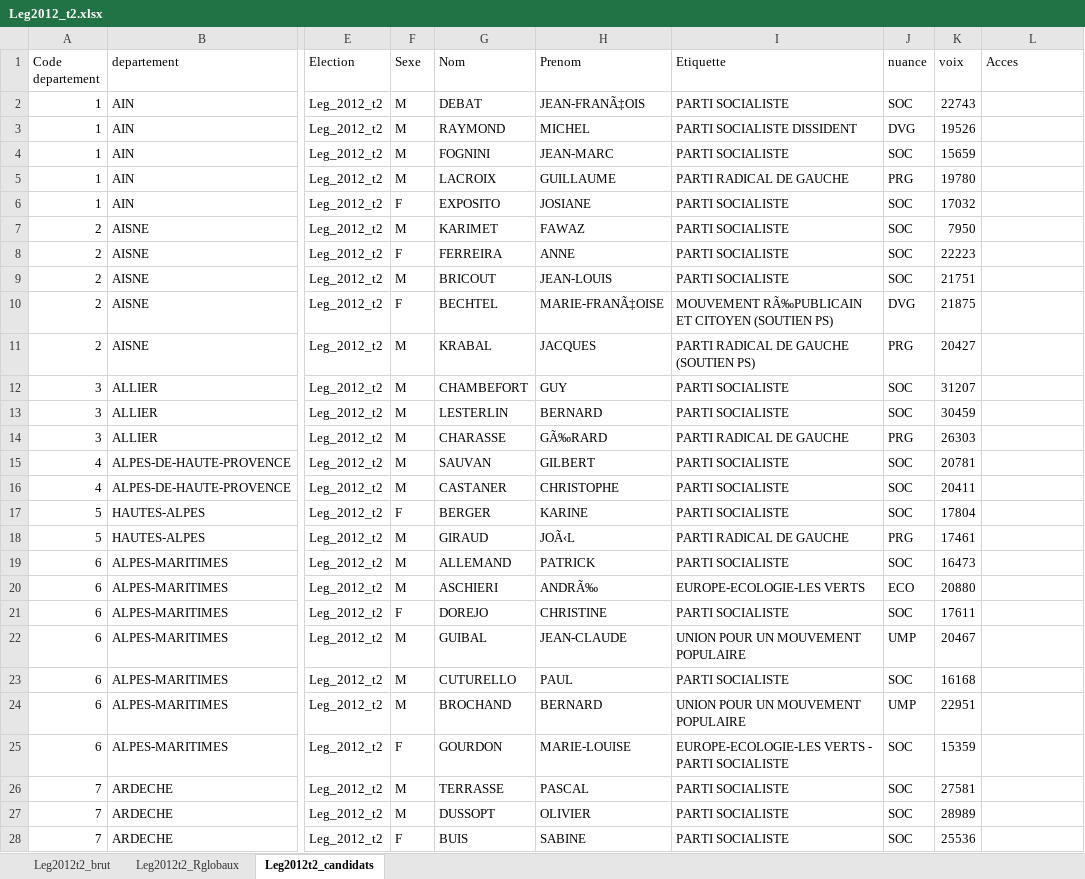
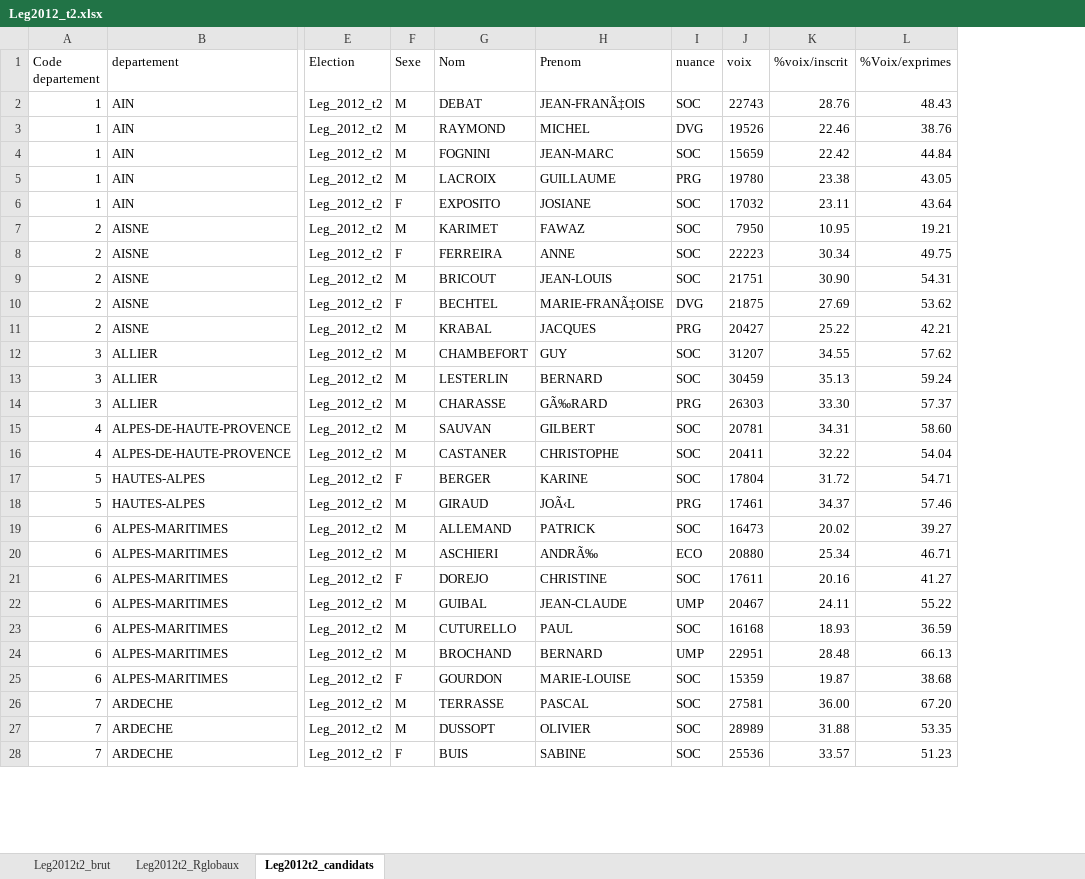
Before and after one commit to jeromeCompain/Legislatec, an Excel workbook: données_histo/Nettoyer/Leg2012_t2.xlsx, sheet Leg2012t2_candidats, drawn as a sheet; only a part is shown, gaps mark what is left out; values as stored, in another font and other column widths than the file's, no borders; removed rows and columns are numbered as before the commit, all else as after; the diff covers the shown part only; the diff names each change by its address in the sheet, - before the commit and + after, or states it on an @@ line.

```diff
--- a/données_histo/Nettoyer/Leg2012_t2.xlsx (sheet Leg2012t2_candidats)
+++ b/données_histo/Nettoyer/Leg2012_t2.xlsx (sheet Leg2012t2_candidats)
-column I (Etiquette), rows 2-28: PARTI SOCIALISTE | PARTI SOCIALISTE DISSIDENT | PARTI SOCIALISTE | PARTI RADICAL DE GAUCHE | PARTI SOCIALISTE | PARTI SOCIALISTE | PARTI SOCIALISTE | PARTI SOCIALISTE | MOUVEMENT RÃ‰PUBLICAIN ET CITOYEN (SOUTIEN PS) | PARTI RADICAL DE GAUCHE (SOUTIEN PS) | PARTI SOCIALISTE | PARTI SOCIALISTE | PARTI RADICAL DE GAUCHE | PARTI SOCIALISTE | PARTI SOCIALISTE | PARTI SOCIALISTE | PARTI RADICAL DE GAUCHE | PARTI SOCIALISTE | EUROPE-ECOLOGIE-LES VERTS | PARTI SOCIALISTE | UNION POUR UN MOUVEMENT POPULAIRE | PARTI SOCIALISTE | UNION POUR UN MOUVEMENT POPULAIRE | EUROPE-ECOLOGIE-LES VERTS - PARTI SOCIALISTE | PARTI SOCIALISTE | PARTI SOCIALISTE | PARTI SOCIALISTE
+column K (%voix/inscrit), rows 2-28: 28.76 | 22.46 | 22.42 | 23.38 | 23.11 | 10.95 | 30.34 | 30.90 | 27.69 | 25.22 | 34.55 | 35.13 | 33.30 | 34.31 | 32.22 | 31.72 | 34.37 | 20.02 | 25.34 | 20.16 | 24.11 | 18.93 | 28.48 | 19.87 | 36.00 | 31.88 | 33.57
-L1: Acces
+L1: %Voix/exprimes
-L2 (%Voix/exprimes): (empty)
+L2 (%Voix/exprimes): 48.43
-L3 (%Voix/exprimes): (empty)
+L3 (%Voix/exprimes): 38.76
-L4 (%Voix/exprimes): (empty)
+L4 (%Voix/exprimes): 44.84
-L5 (%Voix/exprimes): (empty)
+L5 (%Voix/exprimes): 43.05
-L6 (%Voix/exprimes): (empty)
+L6 (%Voix/exprimes): 43.64
-L7 (%Voix/exprimes): (empty)
+L7 (%Voix/exprimes): 19.21
-L8 (%Voix/exprimes): (empty)
+L8 (%Voix/exprimes): 49.75
-L9 (%Voix/exprimes): (empty)
+L9 (%Voix/exprimes): 54.31
-L10 (%Voix/exprimes): (empty)
+L10 (%Voix/exprimes): 53.62
-L11 (%Voix/exprimes): (empty)
+L11 (%Voix/exprimes): 42.21
-L12 (%Voix/exprimes): (empty)
+L12 (%Voix/exprimes): 57.62
-L13 (%Voix/exprimes): (empty)
+L13 (%Voix/exprimes): 59.24
-L14 (%Voix/exprimes): (empty)
+L14 (%Voix/exprimes): 57.37
-L15 (%Voix/exprimes): (empty)
+L15 (%Voix/exprimes): 58.60
-L16 (%Voix/exprimes): (empty)
+L16 (%Voix/exprimes): 54.04
-L17 (%Voix/exprimes): (empty)
+L17 (%Voix/exprimes): 54.71
-L18 (%Voix/exprimes): (empty)
+L18 (%Voix/exprimes): 57.46
-L19 (%Voix/exprimes): (empty)
+L19 (%Voix/exprimes): 39.27
-L20 (%Voix/exprimes): (empty)
+L20 (%Voix/exprimes): 46.71
-L21 (%Voix/exprimes): (empty)
+L21 (%Voix/exprimes): 41.27
-L22 (%Voix/exprimes): (empty)
+L22 (%Voix/exprimes): 55.22
-L23 (%Voix/exprimes): (empty)
+L23 (%Voix/exprimes): 36.59
-L24 (%Voix/exprimes): (empty)
+L24 (%Voix/exprimes): 66.13
-L25 (%Voix/exprimes): (empty)
+L25 (%Voix/exprimes): 38.68
-L26 (%Voix/exprimes): (empty)
+L26 (%Voix/exprimes): 67.20
-L27 (%Voix/exprimes): (empty)
+L27 (%Voix/exprimes): 53.35
-L28 (%Voix/exprimes): (empty)
+L28 (%Voix/exprimes): 51.23
```
Also changed, not shown: 1596 edited cells elsewhere in this sheet, données_histo/Nettoyer/Leg2007_t2.xlsx, 3 other files.
